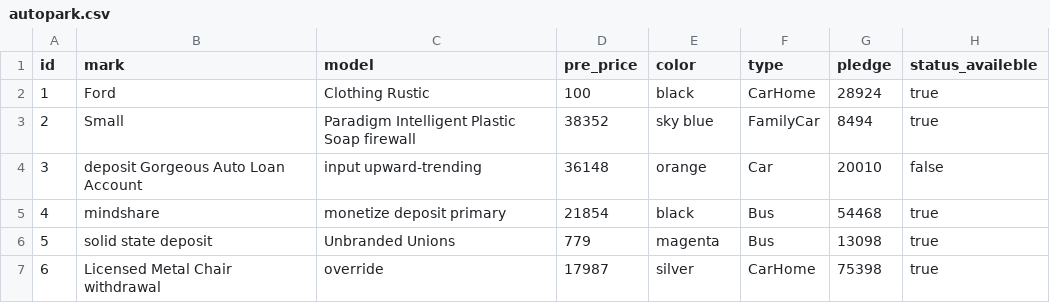
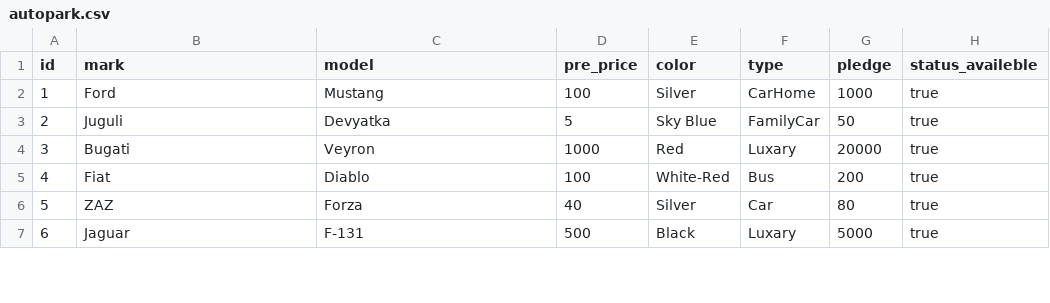
Before and after one commit to xiMBest/secondteam, a CSV file: src/main/resources/config/liquibase/fake-data/autopark.csv, drawn as a sheet; only a part is shown; the diff covers the shown part only.

```diff
--- a/src/main/resources/config/liquibase/fake-data/autopark.csv
+++ b/src/main/resources/config/liquibase/fake-data/autopark.csv
@@ -1,7 +1,7 @@
 id;mark;model;pre_price;color;type;pledge;status_availeble
-1;Ford;Clothing Rustic;100;black;CarHome;28924;true
-2;Small;Paradigm Intelligent Plastic Soap firewall;38352;sky blue;FamilyCar;8494;true
-3;deposit Gorgeous Auto Loan Account;input upward-trending;36148;orange;Car;20010;false
-4;mindshare;monetize deposit primary;21854;black;Bus;54468;true
-5;solid state deposit;Unbranded Unions;779;magenta;Bus;13098;true
-6;Licensed Metal Chair withdrawal;override;17987;silver;CarHome;75398;true
+1;Ford;Mustang;100;Silver;CarHome;1000;true
+2;Juguli;Devyatka;5;Sky Blue;FamilyCar;50;true
+3;Bugati;Veyron;1000;Red;Luxary;20000;true
+4;Fiat;Diablo;100;White-Red;Bus;200;true
+5;ZAZ;Forza;40;Silver;Car;80;true
+6;Jaguar;F-131;500;Black;Luxary;5000;true
```
Also changed, not shown: 26 edited cells elsewhere in this file, 1 other file.
